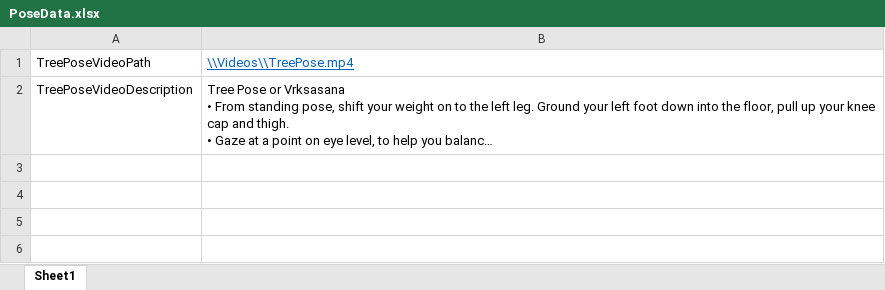
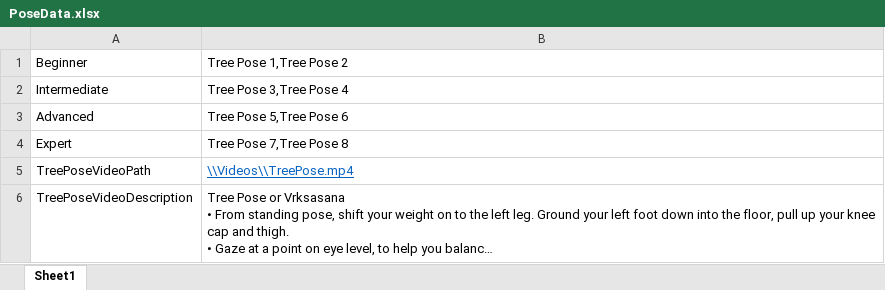
Before and after one commit to MxWang6/IET_GroupProject_YogaApp, an Excel workbook: Yoga App - WinForm Application/YogaApp/Files/PoseData.xlsx, sheet Sheet1, drawn as a sheet; long unchanged cells end in …; values as stored, in another font and other column widths than the file's, no borders; the diff names each change by its address in the sheet, - before the commit and + after, or states it on an @@ line.

Commit message:
adding category wise pose data

```diff
--- a/Yoga App - WinForm Application/YogaApp/Files/PoseData.xlsx (sheet Sheet1)
+++ b/Yoga App - WinForm Application/YogaApp/Files/PoseData.xlsx (sheet Sheet1)
+row 1: Beginner | Tree Pose 1,Tree Pose 2
+row 2: Intermediate | Tree Pose 3,Tree Pose 4
+row 3: Advanced | Tree Pose 5,Tree Pose 6
+row 4: Expert | Tree Pose 7,Tree Pose 8
```
